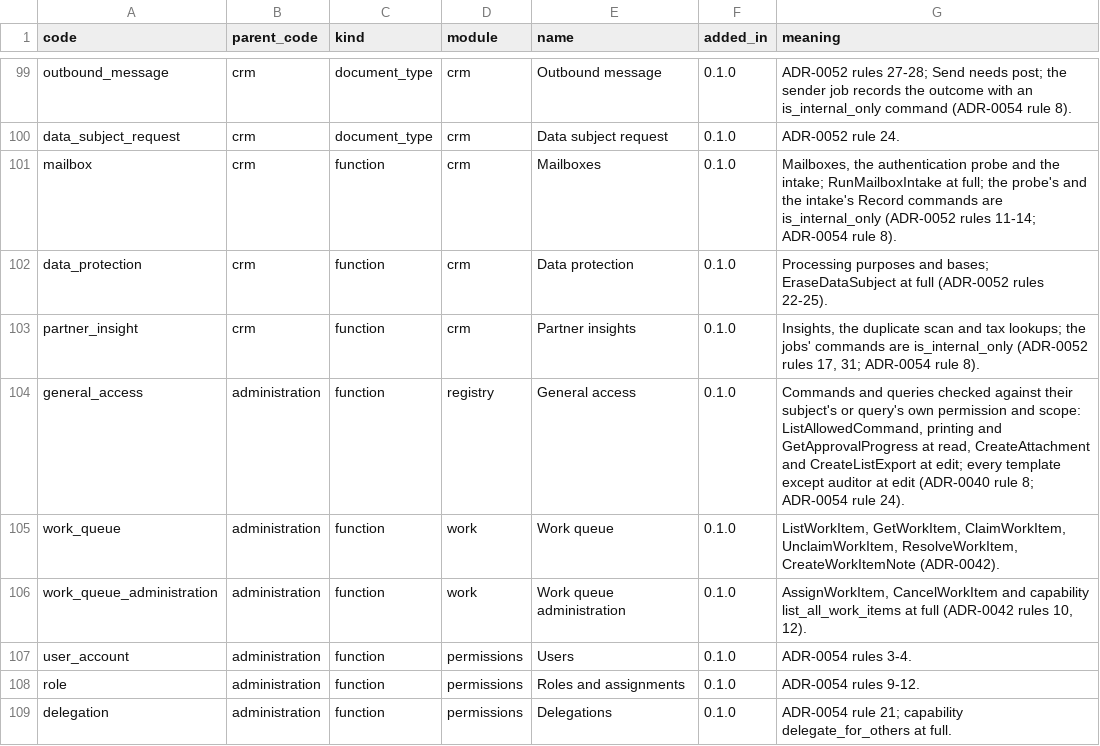
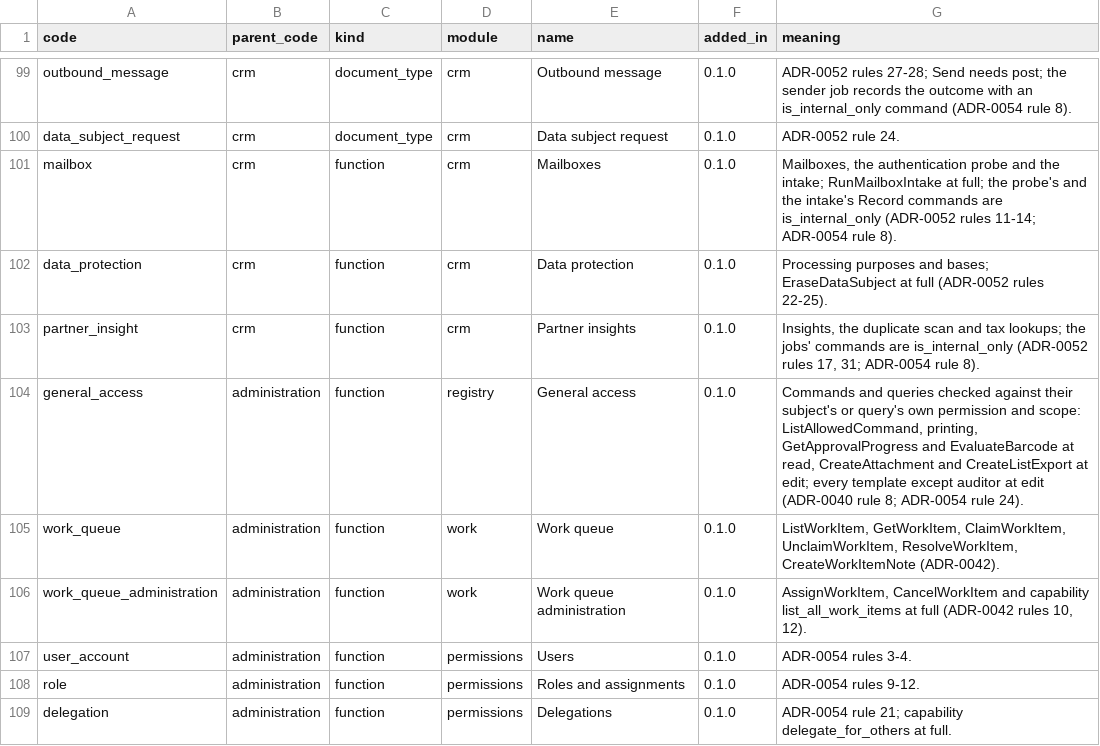
Before and after one commit to AnGaudium/ERPMe, a CSV file: docs/catalogs/authorization-areas.csv, drawn as a sheet; only a part is shown, gaps mark what is left out.

```diff
--- a/docs/catalogs/authorization-areas.csv
+++ b/docs/catalogs/authorization-areas.csv
@@ -103,3 +103,3 @@ data_protection,crm,function,crm,Data protection,0.1.0,"Processing purposes and
 partner_insight,crm,function,crm,Partner insights,0.1.0,"Insights, the duplicate scan and tax lookups; the jobs' commands are is_internal_only (ADR-0052 rules 17, 31; ADR-0054 rule 8)."
-general_access,administration,function,registry,General access,0.1.0,"Commands and queries checked against their subject's or query's own permission and scope: ListAllowedCommand, printing and GetApprovalProgress at read, CreateAttachment and CreateListExport at edit; every template except auditor at edit (ADR-0040 rule 8; ADR-0054 rule 24)."
+general_access,administration,function,registry,General access,0.1.0,"Commands and queries checked against their subject's or query's own permission and scope: ListAllowedCommand, printing, GetApprovalProgress and EvaluateBarcode at read, CreateAttachment and CreateListExport at edit; every template except auditor at edit (ADR-0040 rule 8; ADR-0054 rule 24)."
 work_queue,administration,function,work,Work queue,0.1.0,"ListWorkItem, GetWorkItem, ClaimWorkItem, UnclaimWorkItem, ResolveWorkItem, CreateWorkItemNote (ADR-0042)."
```
Also changed, not shown: docs/catalogs/edge-cases.csv, docs/catalogs/invariants.csv, 31 other files.
